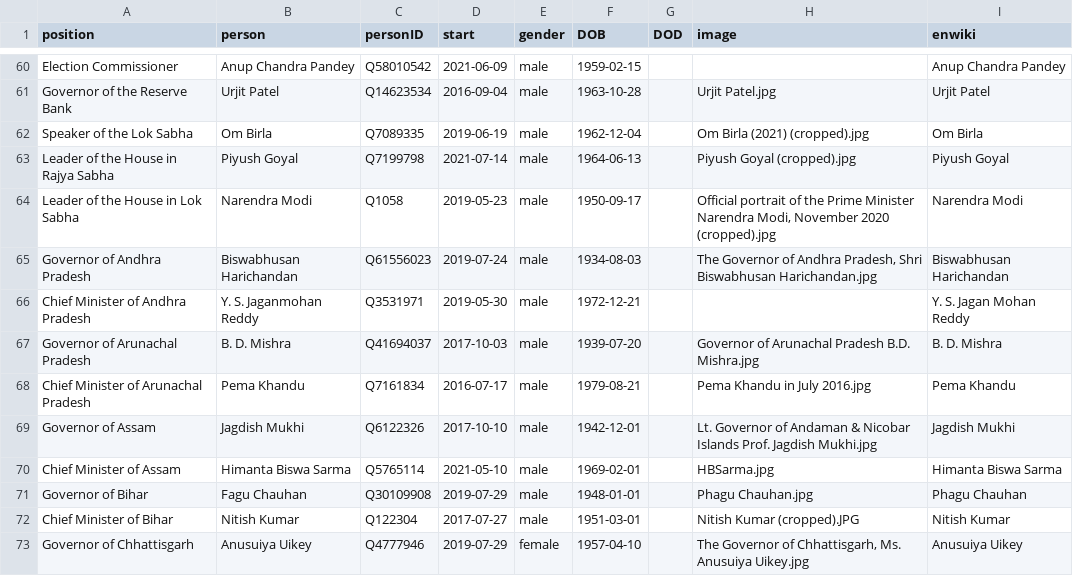
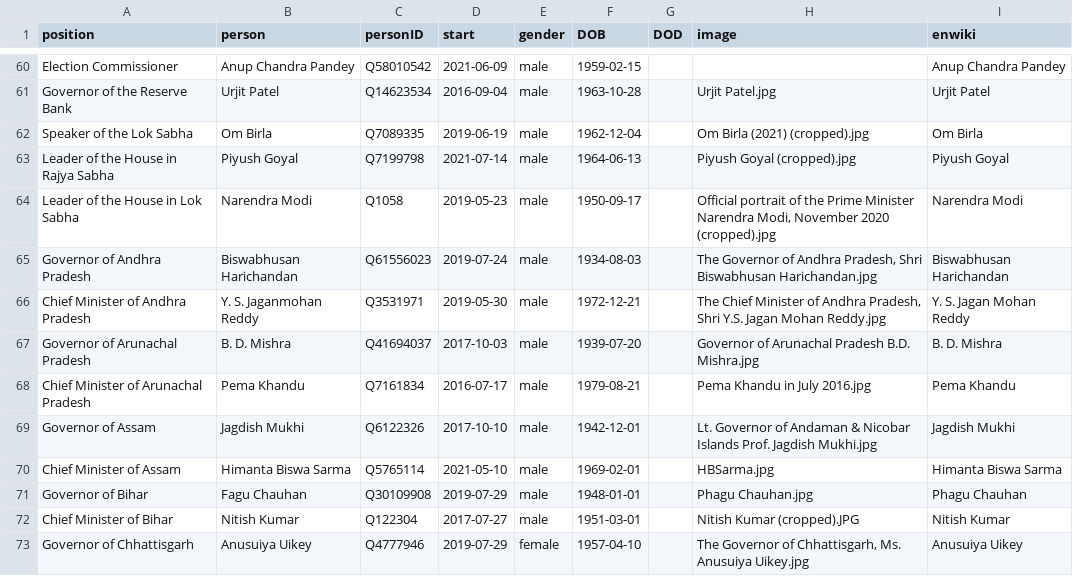
Before and after one commit to every-politician-scrapers/india-ministers, a CSV file: html/current.csv, drawn as a sheet; only a part is shown, gaps mark what is left out.

```diff
--- a/html/current.csv
+++ b/html/current.csv
@@ -65,3 +65,3 @@ Leader of the House in Lok Sabha,Narendra Modi,Q1058,2019-05-23,male,1950-09-17,
 Governor of Andhra Pradesh,Biswabhusan Harichandan,Q61556023,2019-07-24,male,1934-08-03,,"The Governor of Andhra Pradesh, Shri Biswabhusan Harichandan.jpg",Biswabhusan Harichandan
-Chief Minister of Andhra Pradesh,Y. S. Jaganmohan Reddy,Q3531971,2019-05-30,male,1972-12-21,,,Y. S. Jagan Mohan Reddy
+Chief Minister of Andhra Pradesh,Y. S. Jaganmohan Reddy,Q3531971,2019-05-30,male,1972-12-21,,"The Chief Minister of Andhra Pradesh, Shri Y.S. Jagan Mohan Reddy.jpg",Y. S. Jagan Mohan Reddy
 Governor of Arunachal Pradesh,B. D. Mishra,Q41694037,2017-10-03,male,1939-07-20,,Governor of Arunachal Pradesh B.D. Mishra.jpg,B. D. Mishra
```
Also changed, not shown: html/holders21.csv, html/legislators.csv.
